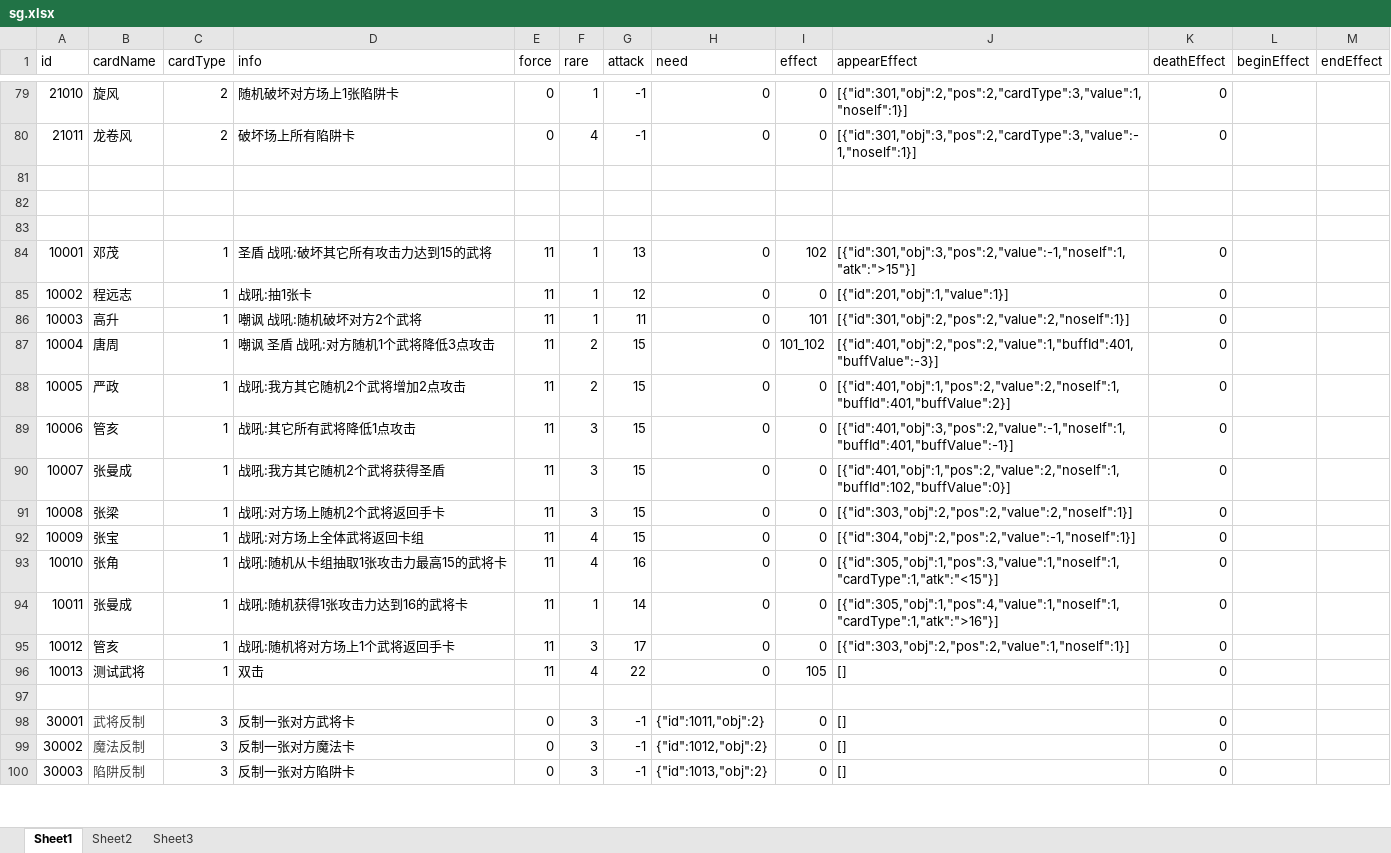
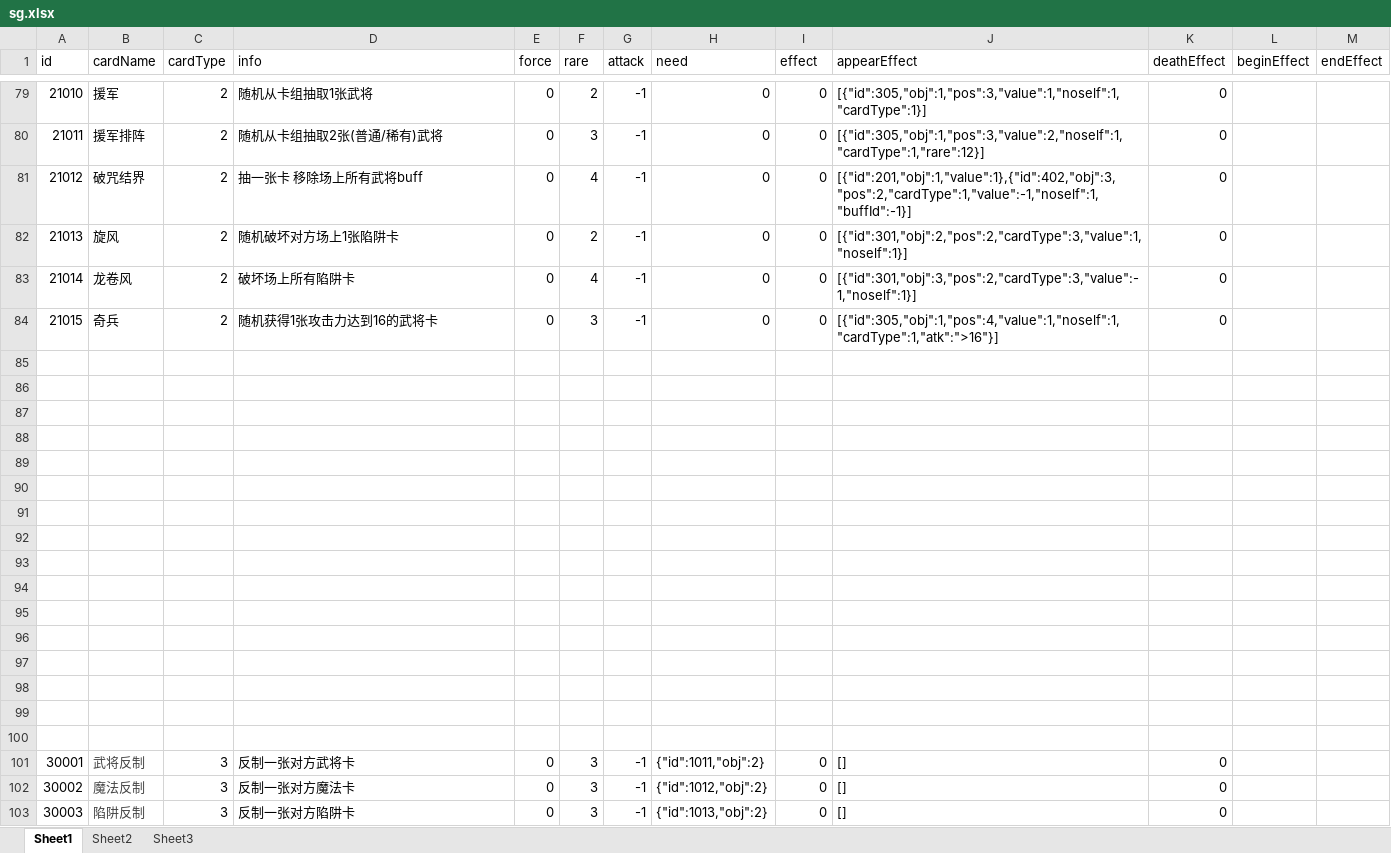
Before and after one commit to uniqueyx/sgCardServer, an Excel workbook: sg.xlsx, sheet Sheet1, drawn as a sheet; only a part is shown, gaps mark what is left out; values as stored, in another font and other column widths than the file's, no borders; removed rows and columns are numbered as before the commit, all else as after; the diff covers the shown part only; the diff names each change by its address in the sheet, - before the commit and + after, or states it on an @@ line.

```diff
--- a/sg.xlsx (sheet Sheet1)
+++ b/sg.xlsx (sheet Sheet1)
-B79 (cardName): 旋风
+B79 (cardName): 援军
-D79 (info): 随机破坏对方场上1张陷阱卡
+D79 (info): 随机从卡组抽取1张武将
-F79 (rare): 1
+F79 (rare): 2
-J79 (appearEffect): [{"id":301,"obj":2,"pos":2,"cardType":3,"value":1,"noself":1}]
+J79 (appearEffect): [{"id":305,"obj":1,"pos":3,"value":1,"noself":1,"cardType":1}]
-B80 (cardName): 龙卷风
+B80 (cardName): 援军排阵
-D80 (info): 破坏场上所有陷阱卡
+D80 (info): 随机从卡组抽取2张(普通/稀有)武将
-F80 (rare): 4
+F80 (rare): 3
-J80 (appearEffect): [{"id":301,"obj":3,"pos":2,"cardType":3,"value":-1,"noself":1}]
+J80 (appearEffect): [{"id":305,"obj":1,"pos":3,"value":2,"noself":1,"cardType":1,"rare":12}]
+row 81: 21012 | 破咒结界 | 2 | 抽一张卡 移除场上所有武将buff | 0 | 4 | -1 | 0 | 0 | [{"id":201,"obj":1,"value":1},{"id":402,"obj":3,"pos":2,"cardType":1,"value":-1,"noself":1,"buffId":-1}] | 0
+row 82: 21013 | 旋风 | 2 | 随机破坏对方场上1张陷阱卡 | 0 | 2 | -1 | 0 | 0 | [{"id":301,"obj":2,"pos":2,"cardType":3,"value":1,"noself":1}] | 0
+row 83: 21014 | 龙卷风 | 2 | 破坏场上所有陷阱卡 | 0 | 4 | -1 | 0 | 0 | [{"id":301,"obj":3,"pos":2,"cardType":3,"value":-1,"noself":1}] | 0
+row 84: 21015 | 奇兵 | 2 | 随机获得1张攻击力达到16的武将卡 | 0 | 3 | -1 | 0 | 0 | [{"id":305,"obj":1,"pos":4,"value":1,"noself":1,"cardType":1,"atk":">16"}] | 0
-row 88: 10001 | 邓茂 | 1 | 圣盾 战吼:破坏其它所有攻击力达到15的武将 | 11 | 1 | 13 | 0 | 102 | [{"id":301,"obj":3,"pos":2,"value":-1,"noself":1,"atk":">15"}] | 0
+row 88: (empty)
-row 89: 10002 | 程远志 | 1 | 战吼:抽1张卡 | 11 | 1 | 12 | 0 | 0 | [{"id":201,"obj":1,"value":1}] | 0
+row 89: (empty)
-row 90: 10003 | 高升 | 1 | 嘲讽 战吼:随机破坏对方2个武将 | 11 | 1 | 11 | 0 | 101 | [{"id":301,"obj":2,"pos":2,"value":2,"noself":1}] | 0
+row 90: (empty)
-row 91: 10004 | 唐周 | 1 | 嘲讽 圣盾 战吼:对方随机1个武将降低3点攻击 | 11 | 2 | 15 | 0 | 101_102 | [{"id":401,"obj":2,"pos":2,"value":1,"buffId":401,"buffValue":-3}] | 0
+row 91: (empty)
-row 92: 10005 | 严政 | 1 | 战吼:我方其它随机2个武将增加2点攻击 | 11 | 2 | 15 | 0 | 0 | [{"id":401,"obj":1,"pos":2,"value":2,"noself":1,"buffId":401,"buffValue":2}] | 0
+row 92: (empty)
-row 93: 10006 | 管亥 | 1 | 战吼:其它所有武将降低1点攻击 | 11 | 3 | 15 | 0 | 0 | [{"id":401,"obj":3,"pos":2,"value":-1,"noself":1,"buffId":401,"buffValue":-1}] | 0
+row 93: (empty)
-row 94: 10007 | 张曼成 | 1 | 战吼:我方其它随机2个武将获得圣盾 | 11 | 3 | 15 | 0 | 0 | [{"id":401,"obj":1,"pos":2,"value":2,"noself":1,"buffId":102,"buffValue":0}] | 0
+row 94: (empty)
-row 95: 10008 | 张梁 | 1 | 战吼:对方场上随机2个武将返回手卡 | 11 | 3 | 15 | 0 | 0 | [{"id":303,"obj":2,"pos":2,"value":2,"noself":1}] | 0
+row 95: (empty)
-row 96: 10009 | 张宝 | 1 | 战吼:对方场上全体武将返回卡组 | 11 | 4 | 15 | 0 | 0 | [{"id":304,"obj":2,"pos":2,"value":-1,"noself":1}] | 0
+row 96: (empty)
-row 97: 10010 | 张角 | 1 | 战吼:随机从卡组抽取1张攻击力最高15的武将卡 | 11 | 4 | 16 | 0 | 0 | [{"id":305,"obj":1,"pos":3,"value":1,"noself":1,"cardType":1,"atk":"<15"}] | 0
+row 97: (empty)
-row 98: 10011 | 张曼成 | 1 | 战吼:随机获得1张攻击力达到16的武将卡 | 11 | 1 | 14 | 0 | 0 | [{"id":305,"obj":1,"pos":4,"value":1,"noself":1,"cardType":1,"atk":">16"}] | 0
+row 98: (empty)
-row 99: 10012 | 管亥 | 1 | 战吼:随机将对方场上1个武将返回手卡 | 11 | 3 | 17 | 0 | 0 | [{"id":303,"obj":2,"pos":2,"value":1,"noself":1}] | 0
+row 99: (empty)
-row 96: 10013 | 测试武将 | 1 | 双击 | 11 | 4 | 22 | 0 | 105 | [] | 0
```
Also changed, not shown: 7 added rows, 4 removed rows, 73 edited cells and cell formats elsewhere in this sheet, 6 other files.
